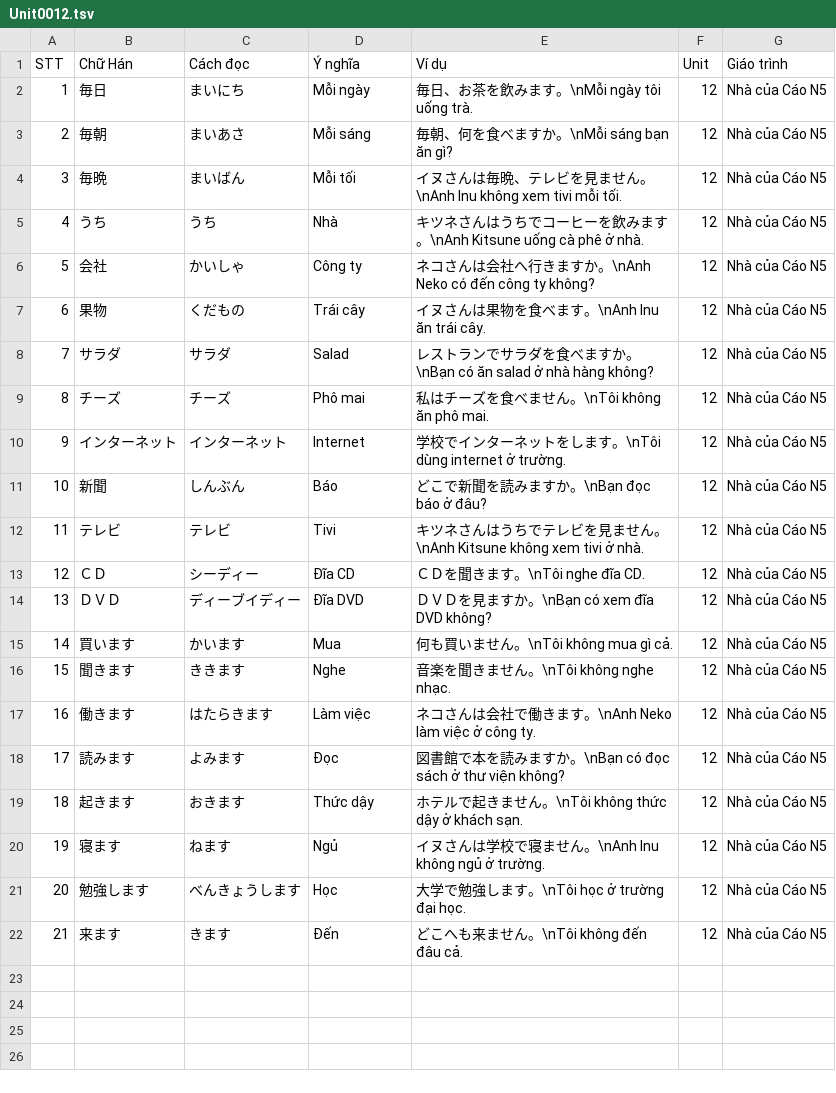
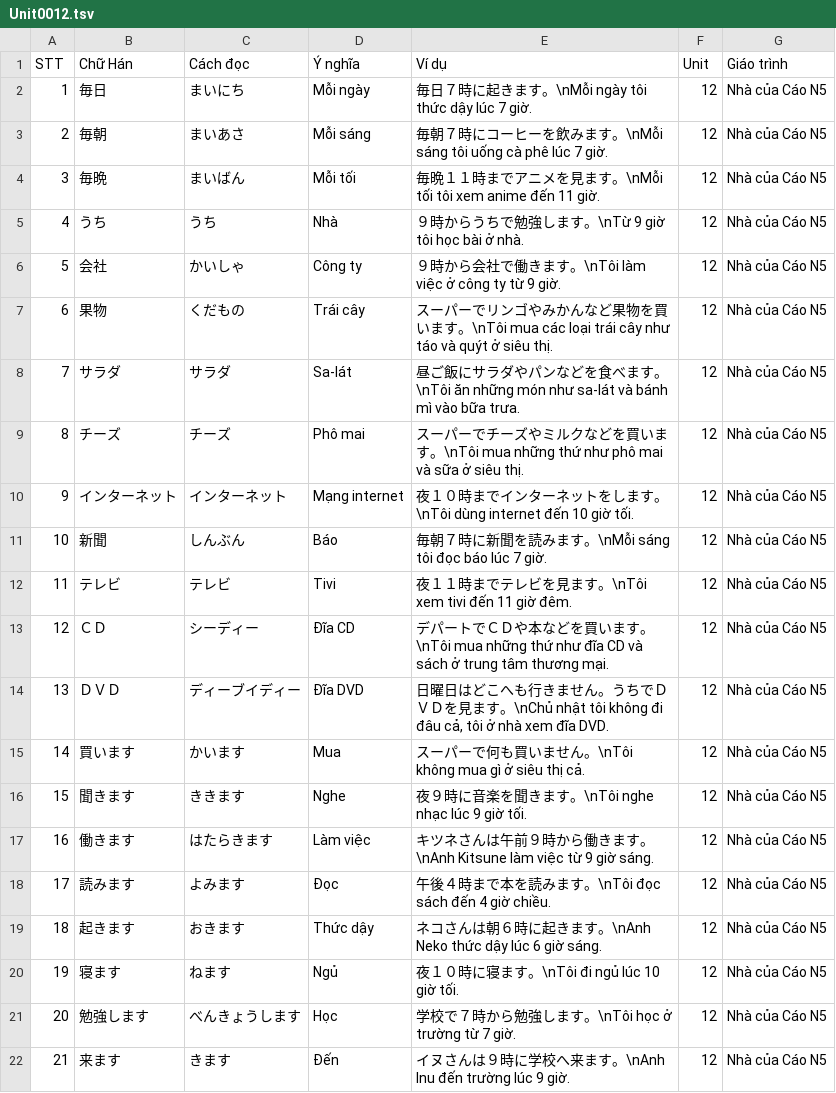
Before and after one commit to Nha-cua-Cao/JP-learning-tools, a TSV file: BlazeCard/NhaCuaCaoN5/Unit0012.tsv, drawn as a sheet.

Commit message:
BlazeCard: Update N5 course, fix Unit 12

```diff
--- a/BlazeCard/NhaCuaCaoN5/Unit0012.tsv
+++ b/BlazeCard/NhaCuaCaoN5/Unit0012.tsv
@@ -1,22 +1,22 @@
 STT	Chữ Hán	Cách đọc	Ý nghĩa	Ví dụ	Unit	Giáo trình
-1	毎日	まいにち	Mỗi ngày	毎日、お茶を飲みます。\nMỗi ngày tôi uống trà.	12	Nhà của Cáo N5
-2	毎朝	まいあさ	Mỗi sáng	毎朝、何を食べますか。\nMỗi sáng bạn ăn gì?	12	Nhà của Cáo N5
-3	毎晩	まいばん	Mỗi tối	イヌさんは毎晩、テレビを見ません。\nAnh Inu không xem tivi mỗi tối.	12	Nhà của Cáo N5
-4	うち	うち	Nhà	キツネさんはうちでコーヒーを飲みます。\nAnh Kitsune uống cà phê ở nhà.	12	Nhà của Cáo N5
-5	会社	かいしゃ	Công ty	ネコさんは会社へ行きますか。\nAnh Neko có đến công ty không?	12	Nhà của Cáo N5
-6	果物	くだもの	Trái cây	イヌさんは果物を食べます。\nAnh Inu ăn trái cây.	12	Nhà của Cáo N5
-7	サラダ	サラダ	Salad	レストランでサラダを食べますか。\nBạn có ăn salad ở nhà hàng không?	12	Nhà của Cáo N5
-8	チーズ	チーズ	Phô mai	私はチーズを食べません。\nTôi không ăn phô mai.	12	Nhà của Cáo N5
-9	インターネット	インターネット	Internet	学校でインターネットをします。\nTôi dùng internet ở trường.	12	Nhà của Cáo N5
-10	新聞	しんぶん	Báo	どこで新聞を読みますか。\nBạn đọc báo ở đâu?	12	Nhà của Cáo N5
-11	テレビ	テレビ	Tivi	キツネさんはうちでテレビを見ません。\nAnh Kitsune không xem tivi ở nhà.	12	Nhà của Cáo N5
-12	ＣＤ	シーディー	Đĩa CD	ＣＤを聞きます。\nTôi nghe đĩa CD.	12	Nhà của Cáo N5
-13	ＤＶＤ	ディーブイディー	Đĩa DVD	ＤＶＤを見ますか。\nBạn có xem đĩa DVD không?	12	Nhà của Cáo N5
-14	買います	かいます	Mua	何も買いません。\nTôi không mua gì cả.	12	Nhà của Cáo N5
-15	聞きます	ききます	Nghe	音楽を聞きません。\nTôi không nghe nhạc.	12	Nhà của Cáo N5
-16	働きます	はたらきます	Làm việc	ネコさんは会社で働きます。\nAnh Neko làm việc ở công ty.	12	Nhà của Cáo N5
-17	読みます	よみます	Đọc	図書館で本を読みますか。\nBạn có đọc sách ở thư viện không?	12	Nhà của Cáo N5
-18	起きます	おきます	Thức dậy	ホテルで起きません。\nTôi không thức dậy ở khách sạn.	12	Nhà của Cáo N5
-19	寝ます	ねます	Ngủ	イヌさんは学校で寝ません。\nAnh Inu không ngủ ở trường.	12	Nhà của Cáo N5
-20	勉強します	べんきょうします	Học	大学で勉強します。\nTôi học ở trường đại học.	12	Nhà của Cáo N5
-21	来ます	きます	Đến	どこへも来ません。\nTôi không đến đâu cả.	12	Nhà của Cáo N5
+1	毎日	まいにち	Mỗi ngày	毎日７時に起きます。\nMỗi ngày tôi thức dậy lúc 7 giờ.	12	Nhà của Cáo N5
+2	毎朝	まいあさ	Mỗi sáng	毎朝７時にコーヒーを飲みます。\nMỗi sáng tôi uống cà phê lúc 7 giờ.	12	Nhà của Cáo N5
+3	毎晩	まいばん	Mỗi tối	毎晩１１時までアニメを見ます。\nMỗi tối tôi xem anime đến 11 giờ.	12	Nhà của Cáo N5
+4	うち	うち	Nhà	９時からうちで勉強します。\nTừ 9 giờ tôi học bài ở nhà.	12	Nhà của Cáo N5
+5	会社	かいしゃ	Công ty	９時から会社で働きます。\nTôi làm việc ở công ty từ 9 giờ.	12	Nhà của Cáo N5
+6	果物	くだもの	Trái cây	スーパーでリンゴやみかんなど果物を買います。\nTôi mua các loại trái cây như táo và quýt ở siêu thị.	12	Nhà của Cáo N5
+7	サラダ	サラダ	Sa-lát	昼ご飯にサラダやパンなどを食べます。\nTôi ăn những món như sa-lát và bánh mì vào bữa trưa.	12	Nhà của Cáo N5
+8	チーズ	チーズ	Phô mai	スーパーでチーズやミルクなどを買います。\nTôi mua những thứ như phô mai và sữa ở siêu thị.	12	Nhà của Cáo N5
+9	インターネット	インターネット	Mạng internet	夜１０時までインターネットをします。\nTôi dùng internet đến 10 giờ tối.	12	Nhà của Cáo N5
+10	新聞	しんぶん	Báo	毎朝７時に新聞を読みます。\nMỗi sáng tôi đọc báo lúc 7 giờ.	12	Nhà của Cáo N5
+11	テレビ	テレビ	Tivi	夜１１時までテレビを見ます。\nTôi xem tivi đến 11 giờ đêm.	12	Nhà của Cáo N5
+12	ＣＤ	シーディー	Đĩa CD	デパートでＣＤや本などを買います。\nTôi mua những thứ như đĩa CD và sách ở trung tâm thương mại.	12	Nhà của Cáo N5
+13	ＤＶＤ	ディーブイディー	Đĩa DVD	日曜日はどこへも行きません。うちでＤＶＤを見ます。\nChủ nhật tôi không đi đâu cả, tôi ở nhà xem đĩa DVD.	12	Nhà của Cáo N5
+14	買います	かいます	Mua	スーパーで何も買いません。\nTôi không mua gì ở siêu thị cả.	12	Nhà của Cáo N5
+15	聞きます	ききます	Nghe	夜９時に音楽を聞きます。\nTôi nghe nhạc lúc 9 giờ tối.	12	Nhà của Cáo N5
+16	働きます	はたらきます	Làm việc	キツネさんは午前９時から働きます。\nAnh Kitsune làm việc từ 9 giờ sáng.	12	Nhà của Cáo N5
+17	読みます	よみます	Đọc	午後４時まで本を読みます。\nTôi đọc sách đến 4 giờ chiều.	12	Nhà của Cáo N5
+18	起きます	おきます	Thức dậy	ネコさんは朝６時に起きます。\nAnh Neko thức dậy lúc 6 giờ sáng.	12	Nhà của Cáo N5
+19	寝ます	ねます	Ngủ	夜１０時に寝ます。\nTôi đi ngủ lúc 10 giờ tối.	12	Nhà của Cáo N5
+20	勉強します	べんきょうします	Học	学校で７時から勉強します。\nTôi học ở trường từ 7 giờ.	12	Nhà của Cáo N5
+21	来ます	きます	Đến	イヌさんは９時に学校へ来ます。\nAnh Inu đến trường lúc 9 giờ.	12	Nhà của Cáo N5
```
